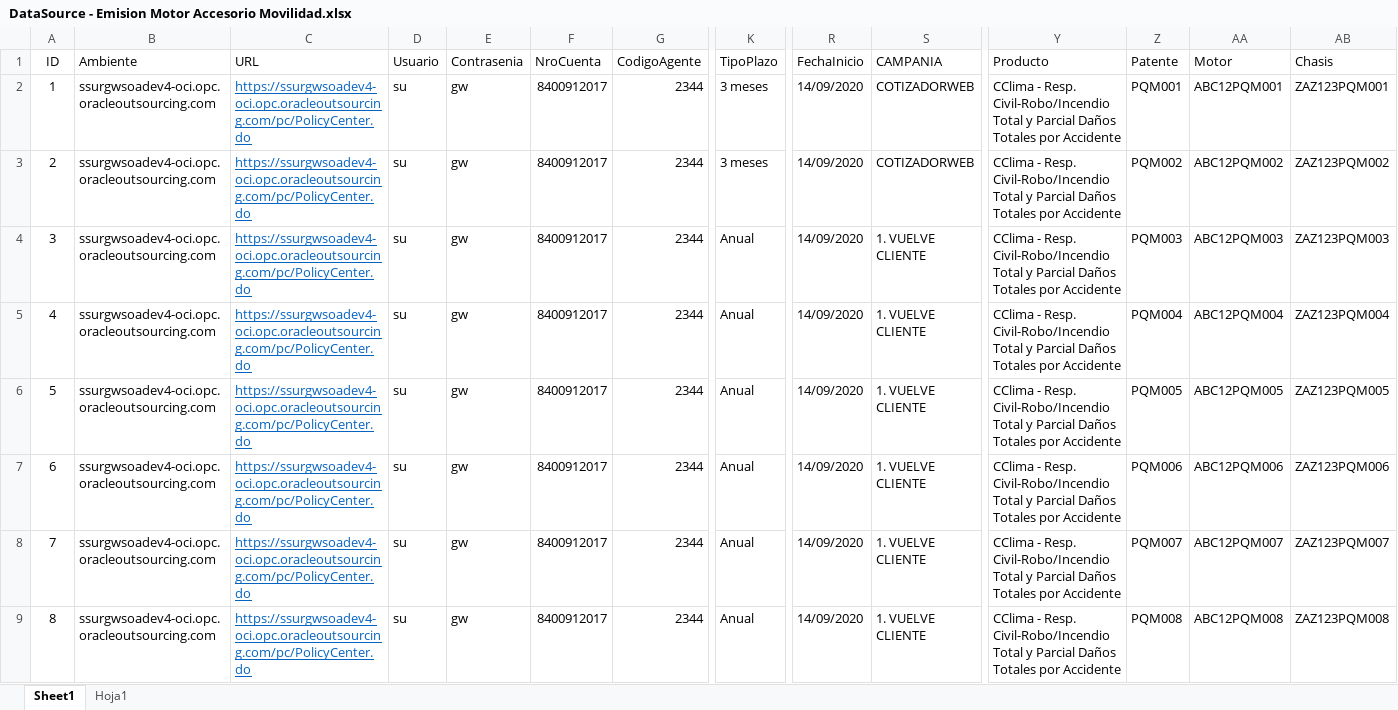
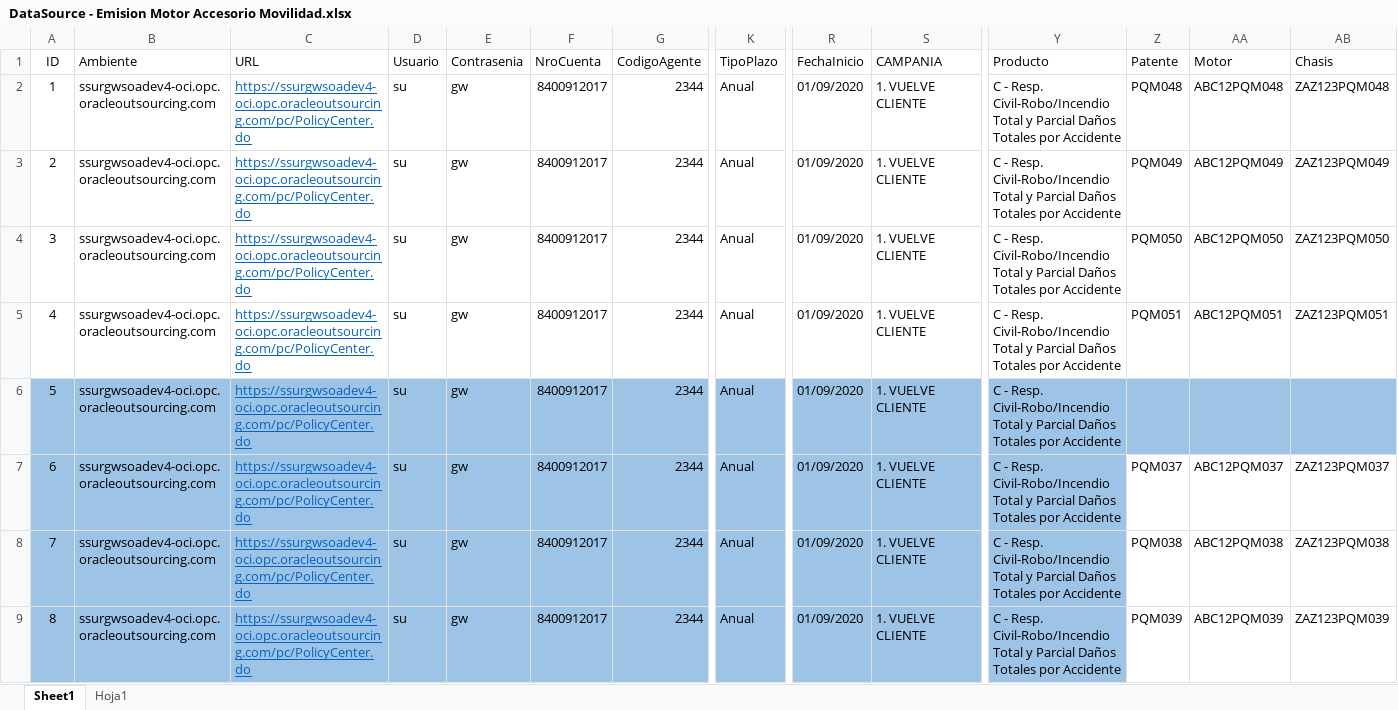
Before and after one commit to suraranorex/sura, an Excel workbook: Sura/DataSource - Emision Motor Accesorio Movilidad.xlsx, sheet Sheet1, drawn as a sheet; only a part is shown, gaps mark what is left out; values as stored, in another font and other column widths than the file's, no borders; the diff covers the shown part only; the diff names each change by its address in the sheet, - before the commit and + after, or states it on an @@ line.

```diff
--- a/Sura/DataSource - Emision Motor Accesorio Movilidad.xlsx (sheet Sheet1)
+++ b/Sura/DataSource - Emision Motor Accesorio Movilidad.xlsx (sheet Sheet1)
-K2:K3 (TipoPlazo): 3 meses
+K2:K3 (TipoPlazo): Anual
-R2:R9 (FechaInicio): 14/09/2020
+R2:R9 (FechaInicio): 01/09/2020
-S2:S3 (CAMPANIA): COTIZADORWEB
+S2:S3 (CAMPANIA): 1. VUELVE CLIENTE
-Y2:Y9 (Producto): CClima - Resp.…
+Y2:Y9 (Producto): C - Resp.…
-Z2 (Patente): PQM001
+Z2 (Patente): PQM048
-AA2 (Motor): ABC12PQM001
+AA2 (Motor): ABC12PQM048
-AB2 (Chasis): ZAZ123PQM001
+AB2 (Chasis): ZAZ123PQM048
-Z3 (Patente): PQM002
+Z3 (Patente): PQM049
-AA3 (Motor): ABC12PQM002
+AA3 (Motor): ABC12PQM049
-AB3 (Chasis): ZAZ123PQM002
+AB3 (Chasis): ZAZ123PQM049
-Z4 (Patente): PQM003
+Z4 (Patente): PQM050
-AA4 (Motor): ABC12PQM003
+AA4 (Motor): ABC12PQM050
-AB4 (Chasis): ZAZ123PQM003
+AB4 (Chasis): ZAZ123PQM050
-Z5 (Patente): PQM004
+Z5 (Patente): PQM051
-AA5 (Motor): ABC12PQM004
+AA5 (Motor): ABC12PQM051
-AB5 (Chasis): ZAZ123PQM004
+AB5 (Chasis): ZAZ123PQM051
-A6:AB6 fill: none
+A6:AB6 fill: #9DC3E6
-Z6 (Patente): PQM005
+Z6 (Patente): (empty)
-AA6 (Motor): ABC12PQM005
+AA6 (Motor): (empty)
-AB6 (Chasis): ZAZ123PQM005
+AB6 (Chasis): (empty)
-A7:Y9 fill: none
+A7:Y9 fill: #9DC3E6
-Z7 (Patente): PQM006
+Z7 (Patente): PQM037
-AA7 (Motor): ABC12PQM006
+AA7 (Motor): ABC12PQM037
-AB7 (Chasis): ZAZ123PQM006
+AB7 (Chasis): ZAZ123PQM037
-Z8 (Patente): PQM007
+Z8 (Patente): PQM038
-AA8 (Motor): ABC12PQM007
+AA8 (Motor): ABC12PQM038
-AB8 (Chasis): ZAZ123PQM007
+AB8 (Chasis): ZAZ123PQM038
-Z9 (Patente): PQM008
+Z9 (Patente): PQM039
-AA9 (Motor): ABC12PQM008
+AA9 (Motor): ABC12PQM039
-AB9 (Chasis): ZAZ123PQM008
+AB9 (Chasis): ZAZ123PQM039
```
Also changed, not shown: 1 added row, 16 edited cells and cell formats elsewhere in this sheet, Sura/DataSource - Accesorios.xlsx, Sura/DataSource - Emision Motor.xlsx, 19 other files.
